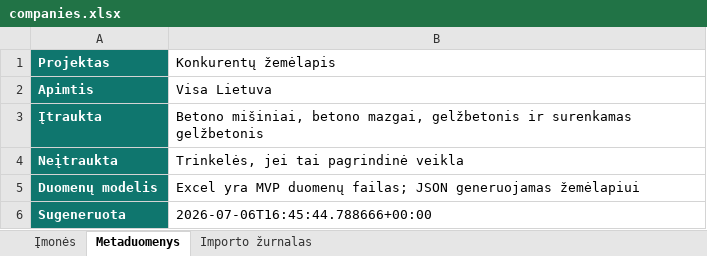
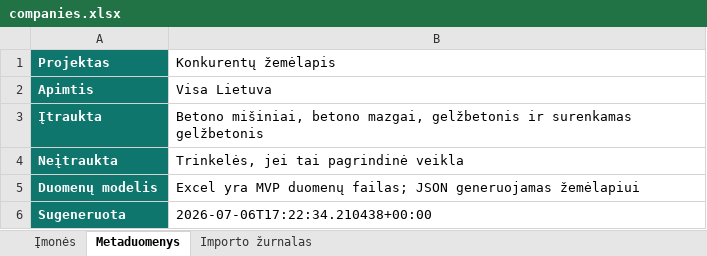
Before and after one commit to arturaskolobuckis/KonkurentuZemelapis, an Excel workbook: data/companies.xlsx, sheet Metaduomenys, drawn as a sheet; values as stored, in another font and other column widths than the file's, no borders; the diff names each change by its address in the sheet, - before the commit and + after, or states it on an @@ line.

```diff
--- a/data/companies.xlsx (sheet Metaduomenys)
+++ b/data/companies.xlsx (sheet Metaduomenys)
-B6 (Konkurentų žemėlapis): 2026-07-06T16:45:44.788666+00:00
+B6 (Konkurentų žemėlapis): 2026-07-06T17:22:34.210438+00:00
```
Also changed, not shown: sheet Įmonės, sheet Importo žurnalas, 5 other files.
